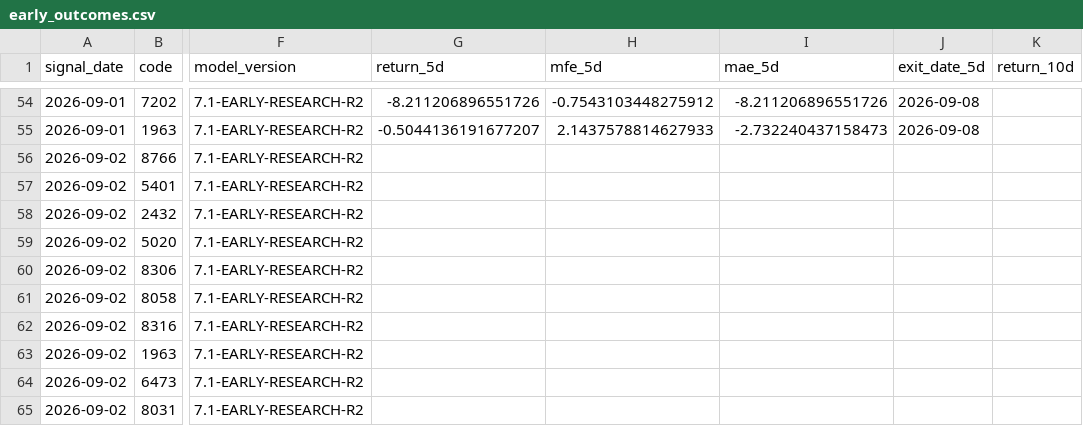
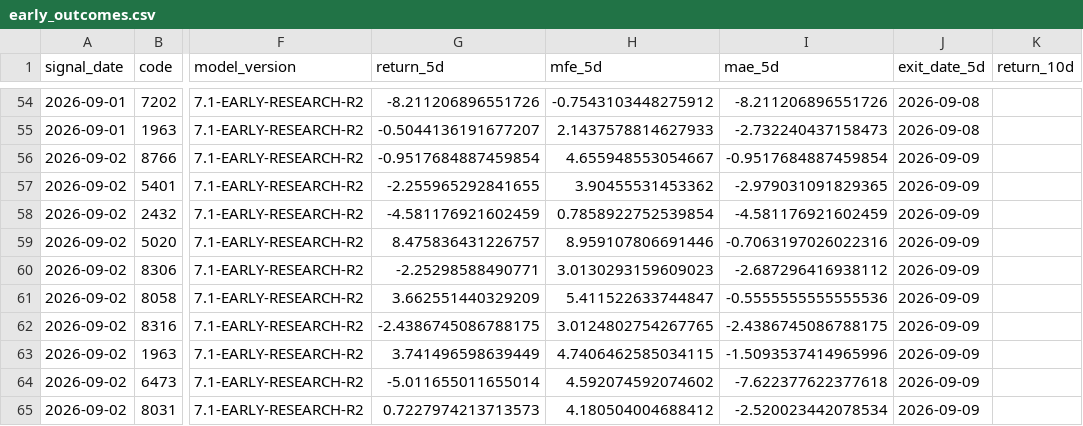
Before and after one commit to izumi7139-ai/nikkei225-line-bot, a CSV file: data_early/early_outcomes.csv, drawn as a sheet; only a part is shown, gaps mark what is left out; the diff covers the shown part only; the diff names each change by its address in the sheet, - before the commit and + after, or states it on an @@ line.

```diff
--- a/data_early/early_outcomes.csv
+++ b/data_early/early_outcomes.csv
-G56 (return_5d): (empty)
+G56 (return_5d): -0.9517684887459854
-H56 (mfe_5d): (empty)
+H56 (mfe_5d): 4.655948553054667
-I56 (mae_5d): (empty)
+I56 (mae_5d): -0.9517684887459854
-J56:J65 (exit_date_5d): (empty)
+J56:J65 (exit_date_5d): 2026-09-09
-G57 (return_5d): (empty)
+G57 (return_5d): -2.255965292841655
-H57 (mfe_5d): (empty)
+H57 (mfe_5d): 3.90455531453362
-I57 (mae_5d): (empty)
+I57 (mae_5d): -2.979031091829365
-G58 (return_5d): (empty)
+G58 (return_5d): -4.581176921602459
-H58 (mfe_5d): (empty)
+H58 (mfe_5d): 0.7858922752539854
-I58 (mae_5d): (empty)
+I58 (mae_5d): -4.581176921602459
-G59 (return_5d): (empty)
+G59 (return_5d): 8.475836431226757
-H59 (mfe_5d): (empty)
+H59 (mfe_5d): 8.959107806691446
-I59 (mae_5d): (empty)
+I59 (mae_5d): -0.7063197026022316
-G60 (return_5d): (empty)
+G60 (return_5d): -2.25298588490771
-H60 (mfe_5d): (empty)
+H60 (mfe_5d): 3.0130293159609023
-I60 (mae_5d): (empty)
+I60 (mae_5d): -2.687296416938112
-G61 (return_5d): (empty)
+G61 (return_5d): 3.662551440329209
-H61 (mfe_5d): (empty)
+H61 (mfe_5d): 5.411522633744847
-I61 (mae_5d): (empty)
+I61 (mae_5d): -0.5555555555555536
-G62 (return_5d): (empty)
+G62 (return_5d): -2.4386745086788175
-H62 (mfe_5d): (empty)
+H62 (mfe_5d): 3.0124802754267765
-I62 (mae_5d): (empty)
+I62 (mae_5d): -2.4386745086788175
-G63 (return_5d): (empty)
+G63 (return_5d): 3.741496598639449
-H63 (mfe_5d): (empty)
+H63 (mfe_5d): 4.7406462585034115
-I63 (mae_5d): (empty)
+I63 (mae_5d): -1.5093537414965996
-G64 (return_5d): (empty)
+G64 (return_5d): -5.011655011655014
-H64 (mfe_5d): (empty)
+H64 (mfe_5d): 4.592074592074602
-I64 (mae_5d): (empty)
+I64 (mae_5d): -7.622377622377618
-G65 (return_5d): (empty)
+G65 (return_5d): 0.7227974213713573
-H65 (mfe_5d): (empty)
+H65 (mfe_5d): 4.180504004688412
-I65 (mae_5d): (empty)
+I65 (mae_5d): -2.520023442078534
```
Also changed, not shown: 3 added rows and 20 edited cells elsewhere in this file, reports_early/early_latest.csv, 1 other file.
